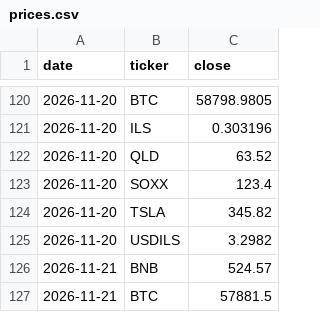
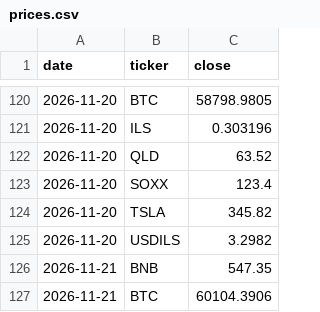
Before and after one commit to Lir5353/tik-9f3k2, a CSV file: prices.csv, drawn as a sheet; only a part is shown, gaps mark what is left out.

```diff
--- a/prices.csv
+++ b/prices.csv
@@ -125,3 +125,3 @@ date,ticker,close
 2026-11-20,USDILS,3.2982
-2026-11-21,BNB,524.57
-2026-11-21,BTC,57881.5
+2026-11-21,BNB,547.35
+2026-11-21,BTC,60104.3906
```
Also changed, not shown: 1 other file.
